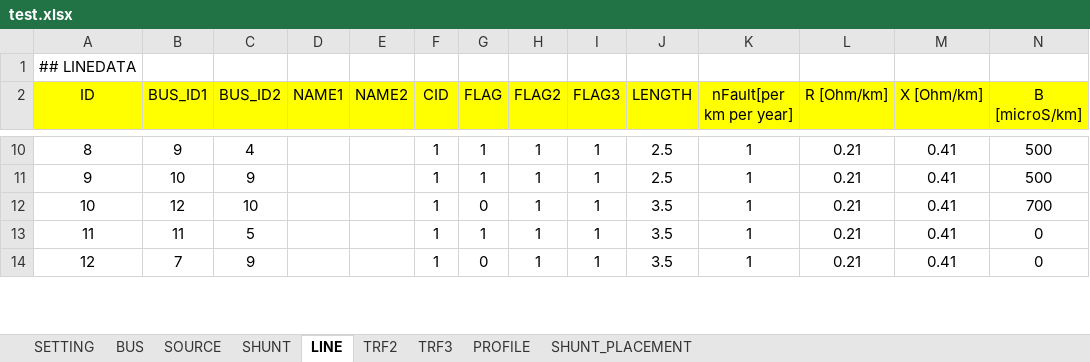
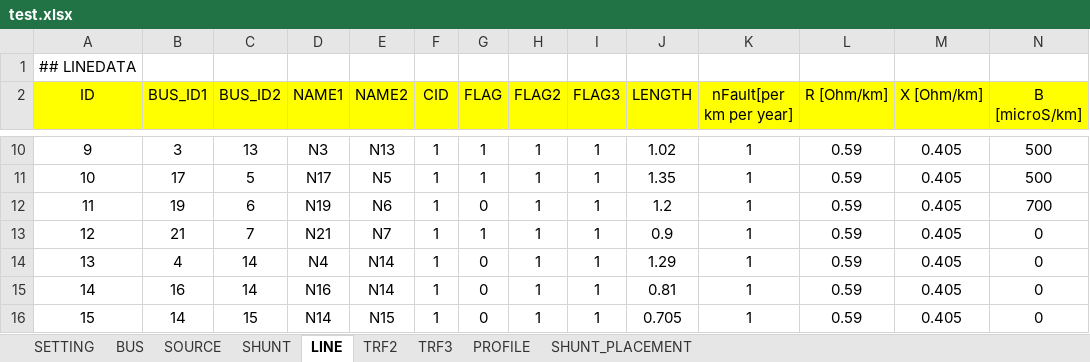
Before and after one commit to phuongpq2510/psdistribution, an Excel workbook: convertSincal/test.xlsx, sheet LINE, drawn as a sheet; only a part is shown, gaps mark what is left out; values as stored, in another font and other column widths than the file's, no borders; charts and pictures not drawn; rows hold the shown columns only; the diff covers the shown part only; the diff names each change by its address in the sheet, - before the commit and + after, or states it on an @@ line.

```diff
--- a/convertSincal/test.xlsx (sheet LINE)
+++ b/convertSincal/test.xlsx (sheet LINE)
@@ column A (ID) renumbered between rows 4 and 17 @@
-B10 (BUS_ID1): 9
+B10 (BUS_ID1): 3
-C10 (BUS_ID2): 4
+C10 (BUS_ID2): 13
-D10 (NAME1): (empty)
+D10 (NAME1): N3
-E10 (NAME2): (empty)
+E10 (NAME2): N13
-J10 (LENGTH): 2.5
+J10 (LENGTH): 1.02
-L10:L14 (R [Ohm/km]): 0.21
+L10:L14 (R [Ohm/km]): 0.59
-M10:M14 (X [Ohm/km]): 0.41
+M10:M14 (X [Ohm/km]): 0.405
-B11 (BUS_ID1): 10
+B11 (BUS_ID1): 17
-C11 (BUS_ID2): 9
+C11 (BUS_ID2): 5
-D11 (NAME1): (empty)
+D11 (NAME1): N17
-E11 (NAME2): (empty)
+E11 (NAME2): N5
-J11 (LENGTH): 2.5
+J11 (LENGTH): 1.35
-B12 (BUS_ID1): 12
+B12 (BUS_ID1): 19
-C12 (BUS_ID2): 10
+C12 (BUS_ID2): 6
-D12 (NAME1): (empty)
+D12 (NAME1): N19
-E12 (NAME2): (empty)
+E12 (NAME2): N6
-J12 (LENGTH): 3.5
+J12 (LENGTH): 1.2
-B13 (BUS_ID1): 11
+B13 (BUS_ID1): 21
-C13 (BUS_ID2): 5
+C13 (BUS_ID2): 7
-D13 (NAME1): (empty)
+D13 (NAME1): N21
-E13 (NAME2): (empty)
+E13 (NAME2): N7
-J13 (LENGTH): 3.5
+J13 (LENGTH): 0.9
-B14 (BUS_ID1): 7
+B14 (BUS_ID1): 4
-C14 (BUS_ID2): 9
+C14 (BUS_ID2): 14
-D14 (NAME1): (empty)
+D14 (NAME1): N4
-E14 (NAME2): (empty)
+E14 (NAME2): N14
-J14 (LENGTH): 3.5
+J14 (LENGTH): 1.29
+row 15: 14 | 16 | 14 | N16 | N14 | 1 | 0 | 1 | 1 | 0.81 | 1 | 0.59 | 0.405 | 0
+row 16: 15 | 14 | 15 | N14 | N15 | 1 | 0 | 1 | 1 | 0.705 | 1 | 0.59 | 0.405 | 0
```
Also changed, not shown: 4 added rows, 4 removed rows and 40 edited cells elsewhere in this sheet, sheet BUS, sheet SHUNT, sheet SOURCE, charts or pictures, 3 other files.
